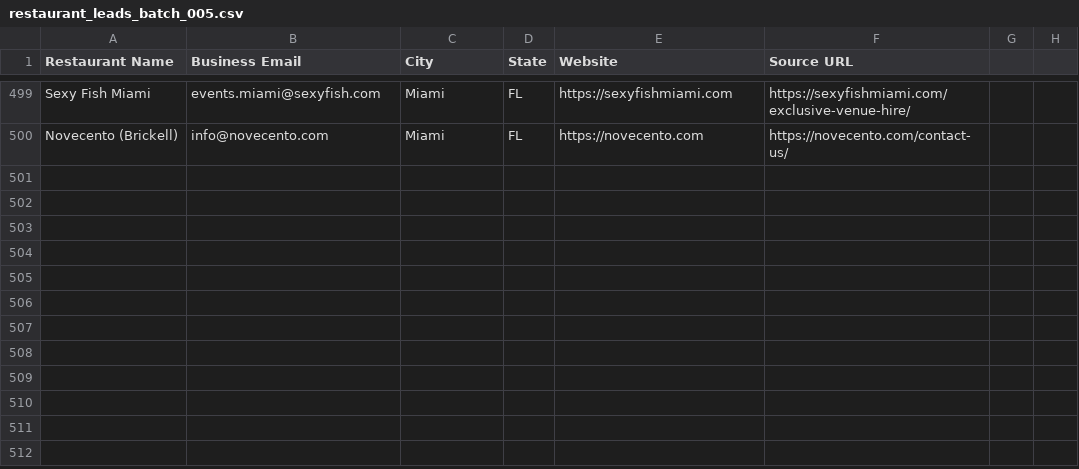
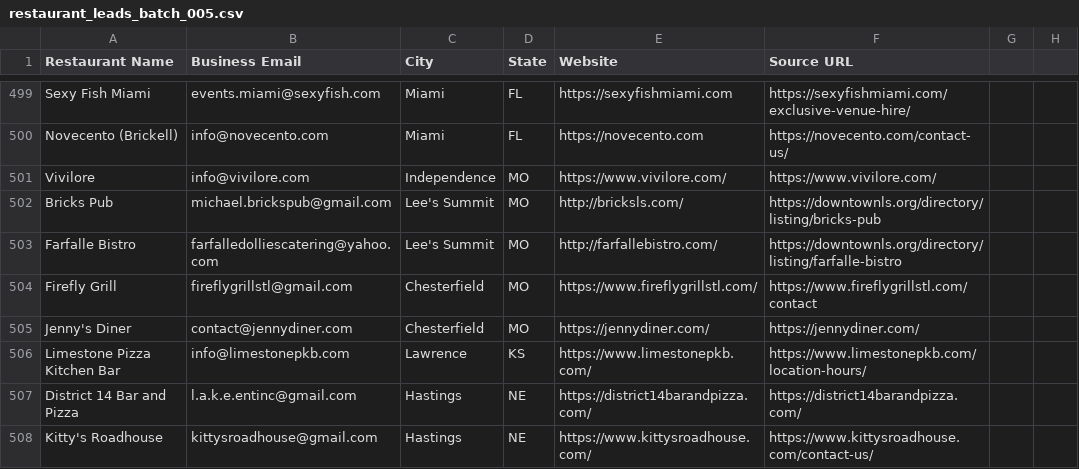
Before and after one commit to Kushams/BEFRS-OUTREACH, a CSV file: data/restaurant_leads_batch_005.csv, drawn as a sheet; only a part is shown, gaps mark what is left out.

```diff
--- a/data/restaurant_leads_batch_005.csv
+++ b/data/restaurant_leads_batch_005.csv
@@ -500 +500,9 @@ Sexy Fish Miami,events.miami@sexyfish.com,Miami,FL,https://sexyfishmiami.com,htt
 Novecento (Brickell),info@novecento.com,Miami,FL,https://novecento.com,https://novecento.com/contact-us/
+Vivilore,info@vivilore.com,Independence,MO,https://www.vivilore.com/,https://www.vivilore.com/
+Bricks Pub,michael.brickspub@gmail.com,Lee's Summit,MO,http://bricksls.com/,https://downtownls.org/directory/listing/bricks-pub
+Farfalle Bistro,farfalledolliescatering@yahoo.com,Lee's Summit,MO,http://farfallebistro.com/,https://downtownls.org/directory/listing/farfalle-bistro
+Firefly Grill,fireflygrillstl@gmail.com,Chesterfield,MO,https://www.fireflygrillstl.com/,https://www.fireflygrillstl.com/contact
+Jenny's Diner,contact@jennydiner.com,Chesterfield,MO,https://jennydiner.com/,https://jennydiner.com/
+Limestone Pizza Kitchen Bar,info@limestonepkb.com,Lawrence,KS,https://www.limestonepkb.com/,https://www.limestonepkb.com/location-hours/
+District 14 Bar and Pizza,l.a.k.e.entinc@gmail.com,Hastings,NE,https://district14barandpizza.com/,https://district14barandpizza.com/
+Kitty's Roadhouse,kittysroadhouse@gmail.com,Hastings,NE,https://www.kittysroadhouse.com/,https://www.kittysroadhouse.com/contact-us/
```
